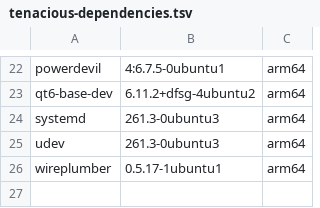
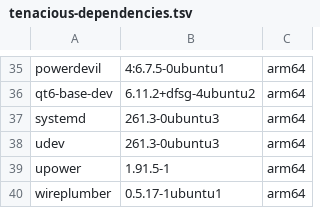
Before and after one commit to MCC45TR/uke-linux-hardware-support, a TSV file: packaging/ubuntu/tenacious-dependencies.tsv, drawn as a sheet; only a part is shown, gaps mark what is left out; the diff covers the shown part only; the diff names each change by its address in the sheet, - before the commit and + after, or states it on an @@ line.

```diff
--- a/packaging/ubuntu/tenacious-dependencies.tsv
+++ b/packaging/ubuntu/tenacious-dependencies.tsv
+row 39: upower | 1.91.5-1 | arm64
```
Also changed, not shown: 13 added rows elsewhere in this file, 2 other files.
